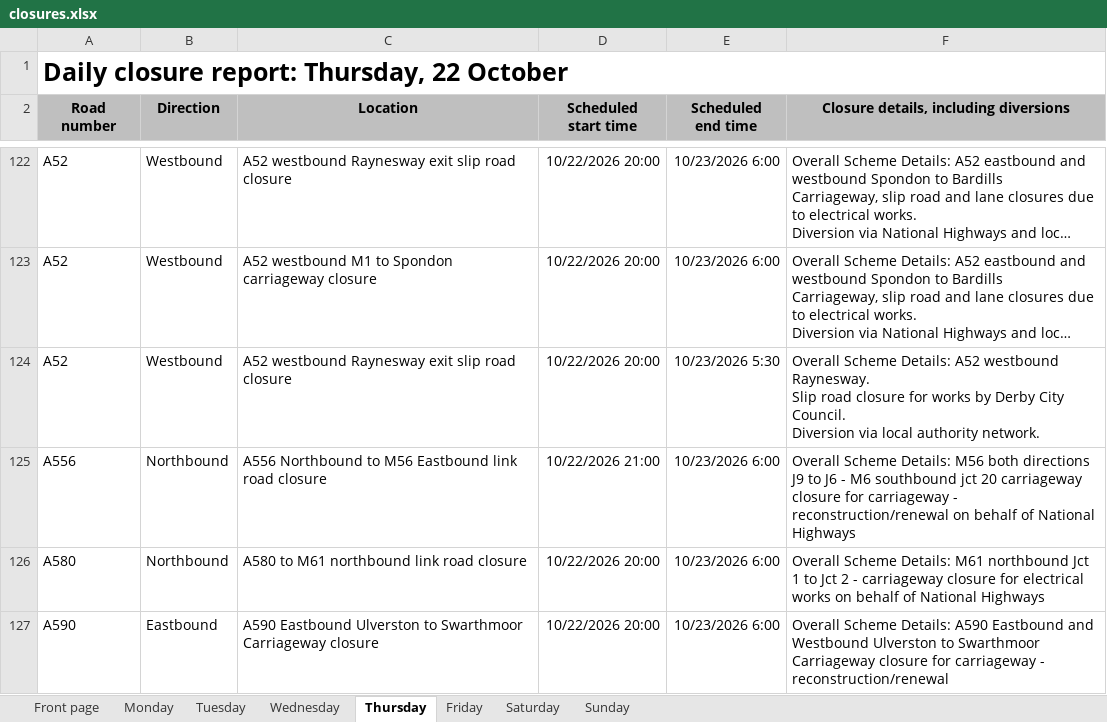
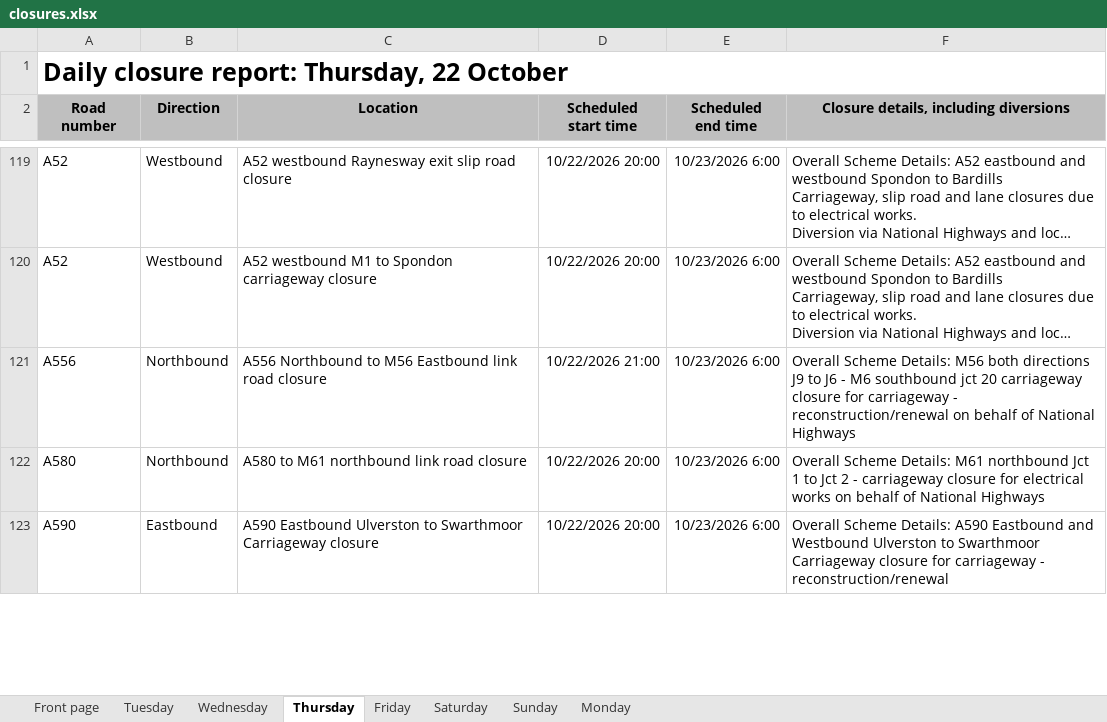
Before and after one commit to mnmred/uk-route-checker, an Excel workbook: closures.xlsx, sheet Thursday, drawn as a sheet; only a part is shown, gaps mark what is left out; long unchanged cells end in …; values as stored, in another font and other column widths than the file's, no borders; charts and pictures and conditional formats not drawn; removed rows and columns are numbered as before the commit, all else as after; ↵ is a line break in a cell; the diff covers the shown part only; the diff names each change by its address in the sheet, - before the commit and + after, or states it on an @@ line.

```diff
--- a/closures.xlsx (sheet Thursday)
+++ b/closures.xlsx (sheet Thursday)
@@ sheet tab order changed: Front page | Tuesday | Wednesday | Thursday | Friday | Saturday | Sunday | Monday @@
-row 124: A52 | Westbound | A52 westbound Raynesway exit slip road closure | 10/22/2026 20:00 | 10/23/2026 5:30 | Overall Scheme Details: A52 westbound Raynesway. ↵ Slip road closure for works by Derby City Council. ↵ Diversion via local authority network.
```
Also changed, not shown: 4 added rows, 6 removed rows and 1 edited cell elsewhere in this sheet, sheet Monday, sheet Tuesday, sheet Wednesday, sheet Sunday, sheet Friday, sheet Front page, 1 more sheet, formulas that keep their value.
